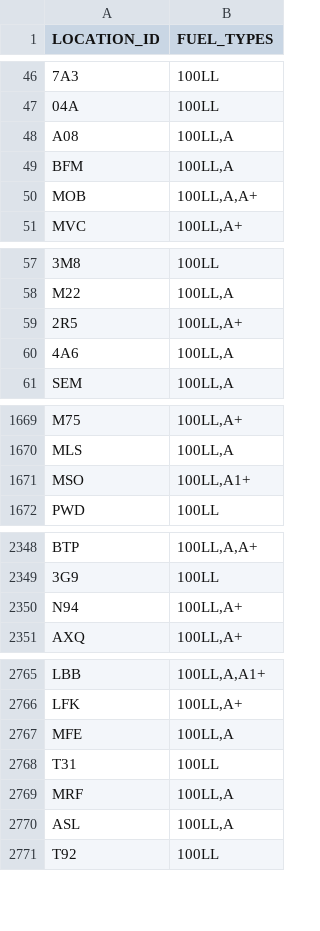
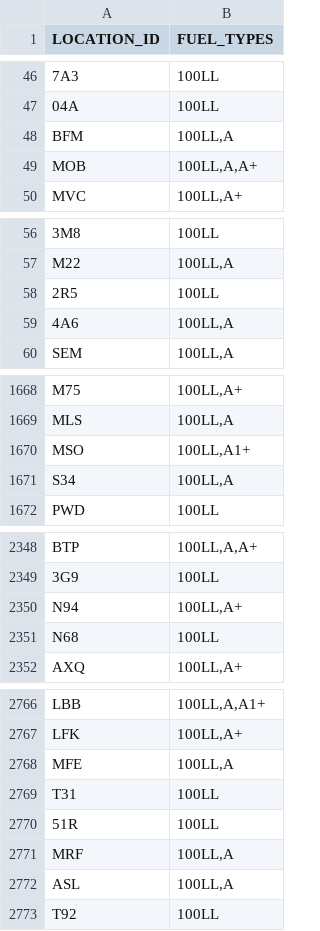
Before and after one commit to bopaero/bopaeroFlightCalc, a CSV file: data/faa_fuel.csv, drawn as a sheet; only a part is shown, gaps mark what is left out; removed rows and columns are numbered as before the commit, all else as after; the diff covers the shown part only; the diff names each change by its address in the sheet, - before the commit and + after, or states it on an @@ line.

```diff
--- a/data/faa_fuel.csv
+++ b/data/faa_fuel.csv
-row 48: A08 | 100LL,A
-B58 (FUEL_TYPES): 100LL,A+
+B58 (FUEL_TYPES): 100LL
+row 1671: S34 | 100LL,A
+row 2351: N68 | 100LL
+row 2770: 51R | 100LL
```
Also changed, not shown: 6 edited cells elsewhere in this file, data/faa_public_use.csv, 3 other files.
